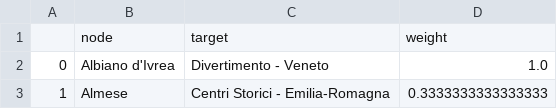
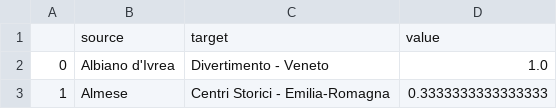
Before and after one commit to JohnPFL/ciao, a CSV file: sankey.csv, drawn as a sheet; only a part is shown.

Commit message:
Add files via upload

```diff
--- a/sankey.csv
+++ b/sankey.csv
@@ -1,2 +1,2 @@
-,node,target,weight
+,source,target,value
 0,Albiano d'Ivrea,Divertimento - Veneto,1.0
```
